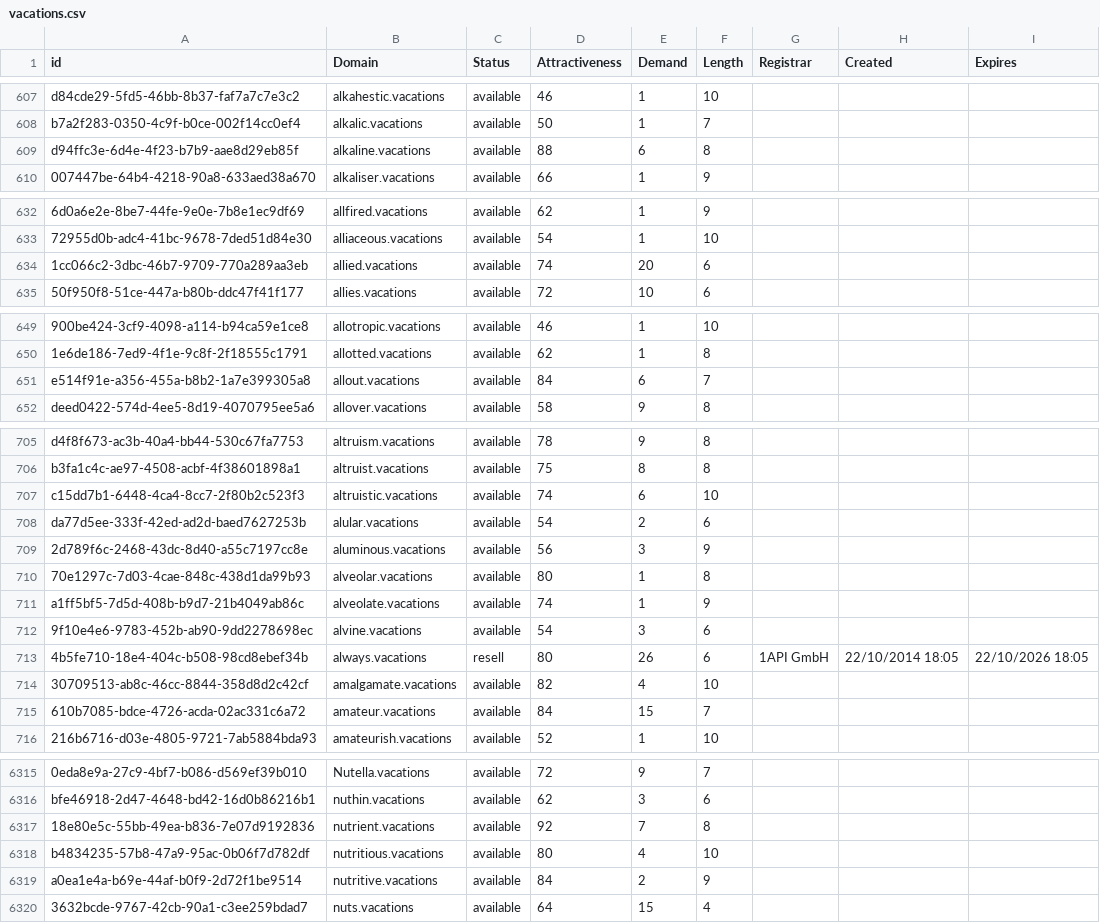
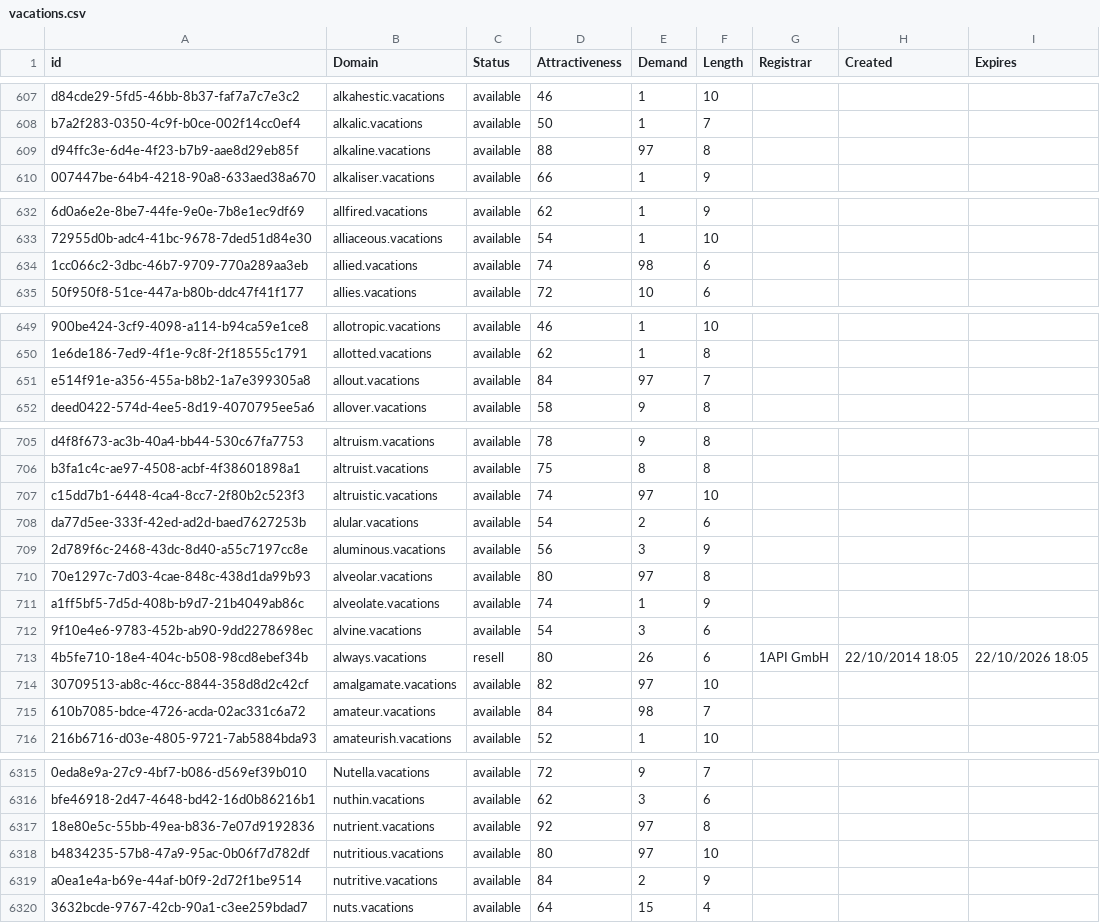
Before and after one commit to UniqueDomains/vacations-oneword-domains, a CSV file: vacations.csv, drawn as a sheet; only a part is shown, gaps mark what is left out; the diff covers the shown part only; the diff names each change by its address in the sheet, - before the commit and + after, or states it on an @@ line.

```diff
--- a/vacations.csv
+++ b/vacations.csv
-E609 (Demand): 6
+E609 (Demand): 97
-E634 (Demand): 20
+E634 (Demand): 98
-E651 (Demand): 6
+E651 (Demand): 97
-E707 (Demand): 6
+E707 (Demand): 97
-E710 (Demand): 1
+E710 (Demand): 97
-E714 (Demand): 4
+E714 (Demand): 97
-E715 (Demand): 15
+E715 (Demand): 98
-E6317 (Demand): 7
+E6317 (Demand): 97
-E6318 (Demand): 4
+E6318 (Demand): 97
```
Also changed, not shown: 49 edited cells elsewhere in this file, 1 other file.
